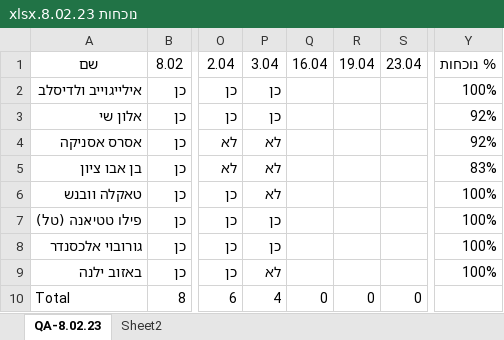
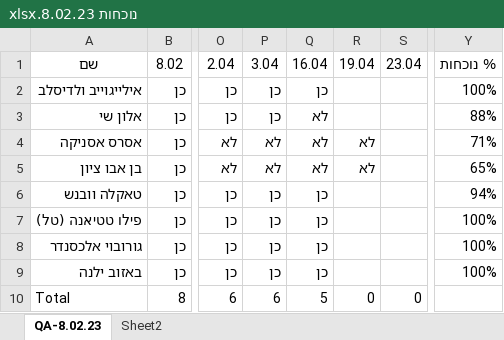
Before and after one commit to QA-8-02/Lessons, an Excel workbook: נוכחות 8.02.23.xlsx, sheet QA-8.02.23, drawn as a sheet; only a part is shown, gaps mark what is left out; values as stored, in another font and other column widths than the file's, no borders; conditional formats and table styles not drawn; the diff names each change by its address in the sheet, - before the commit and + after, or states it on an @@ line.

```diff
--- a/נוכחות 8.02.23.xlsx (sheet QA-8.02.23)
+++ b/נוכחות 8.02.23.xlsx (sheet QA-8.02.23)
-Q2: (empty)
+Q2: כן
-Q3:Q5: (empty)
+Q3:Q5: לא
-Y3: 92%
+Y3: 88%
-R4:R5: (empty)
+R4:R5: לא
-Y4: 92%
+Y4: 71%
-Y5: 83%
+Y5: 65%
-P6: לא
+P6: כן
-Q6:Q9: (empty)
+Q6:Q9: כן
-Y6: 100%
+Y6: 94%
-P9: לא
+P9: כן
-P10: 4
+P10: 6
-Q10: 0
+Q10: 5
```
Also changed, not shown: formulas that keep their value, 2 other files.
